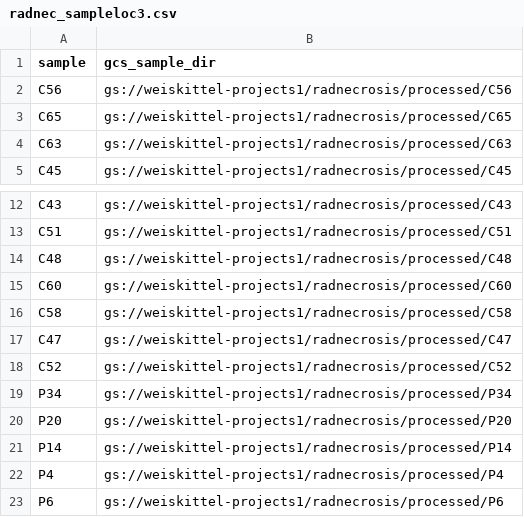
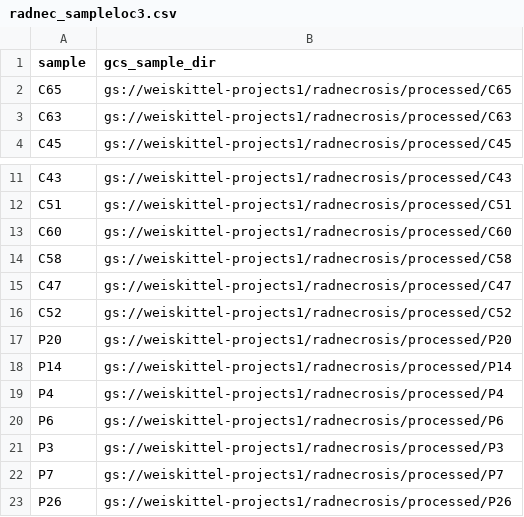
Before and after one commit to tmweiskittel/tmw_analysis_emseq, a CSV file: config/radnec_sampleloc3.csv, drawn as a sheet; only a part is shown, gaps mark what is left out; the shorter side is filled out with more unchanged rows; the diff names each change by its address in the sheet, - before the commit and + after, or states it on an @@ line.

```diff
--- a/config/radnec_sampleloc3.csv
+++ b/config/radnec_sampleloc3.csv
-row 2: C56 | gs://weiskittel-projects1/radnecrosis/processed/C56
-row 14: C48 | gs://weiskittel-projects1/radnecrosis/processed/C48
-row 19: P34 | gs://weiskittel-projects1/radnecrosis/processed/P34
```
Also changed, not shown: config/radnec_samplecon3.csv.
